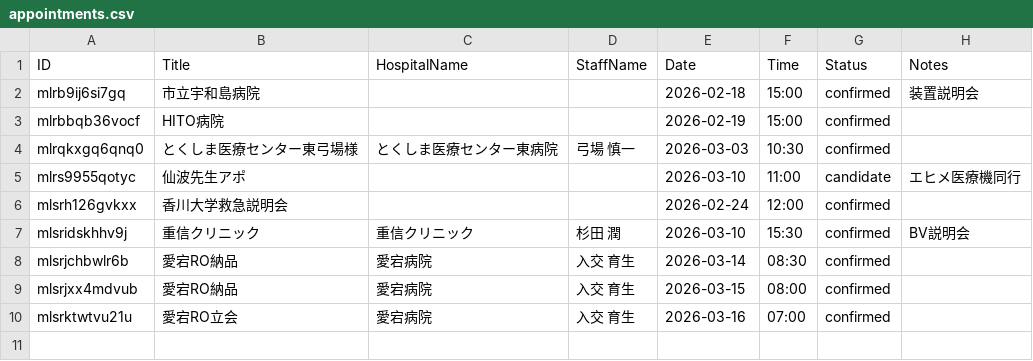
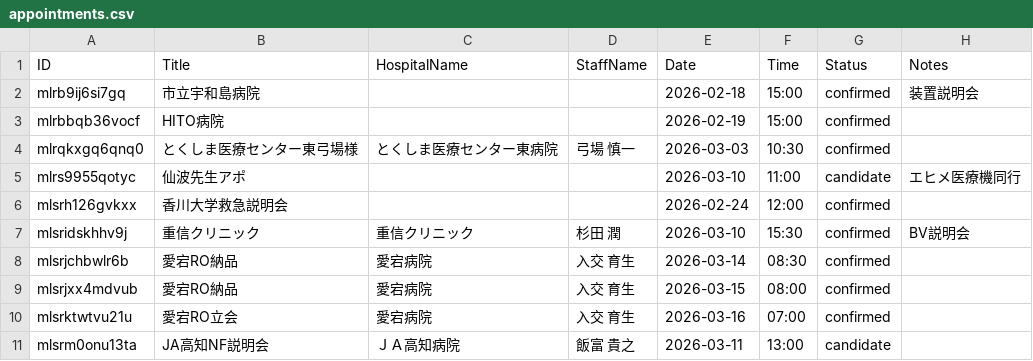
Before and after one commit to namishi9999-dot/hospital-manager, a CSV file: appointments.csv, drawn as a sheet; the diff names each change by its address in the sheet, - before the commit and + after, or states it on an @@ line.

Commit message:
Update appointments.csv

```diff
--- a/appointments.csv
+++ b/appointments.csv
+row 11: mlsrm0onu13ta | JA高知NF説明会 | ＪＡ高知病院 | 飯富 貴之 | 2026-03-11 | 13:00 | candidate
```
